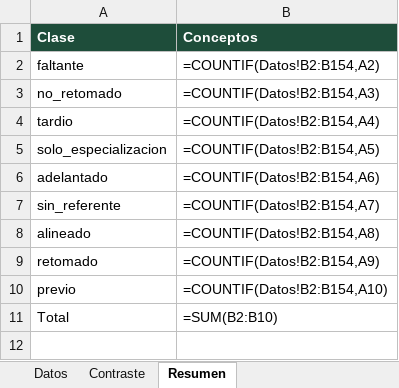
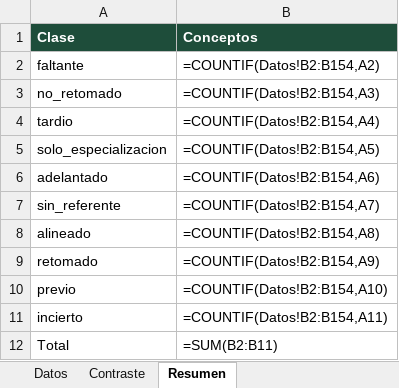
Before and after one commit to carlosjimenez-arch/goes-science-kg, an Excel workbook: internacional/Contraste_biologia.xlsx, sheet Resumen, drawn as a sheet; values as stored, in another font and other column widths than the file's, no borders; formulas without a stored value are shown as written; addresses are those after the commit; the diff names each change by its address in the sheet, - before the commit and + after, or states it on an @@ line.

```diff
--- a/internacional/Contraste_biologia.xlsx (sheet Resumen)
+++ b/internacional/Contraste_biologia.xlsx (sheet Resumen)
+row 11: incierto | =COUNTIF(Datos!B2:B154,A11)
-B12 (Conceptos): =SUM(B2:B10)
+B12 (Conceptos): =SUM(B2:B11)
```
Also changed, not shown: sheet Datos, internacional/Contraste_fisica.xlsx, internacional/Contraste_quimica.xlsx, 27 other files.
